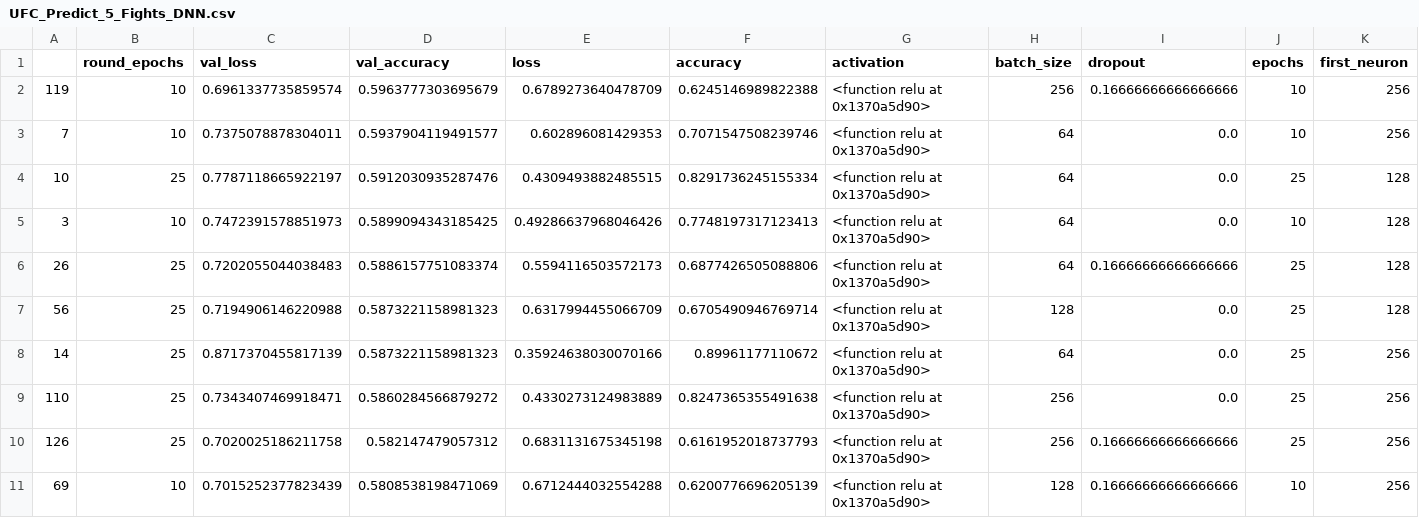
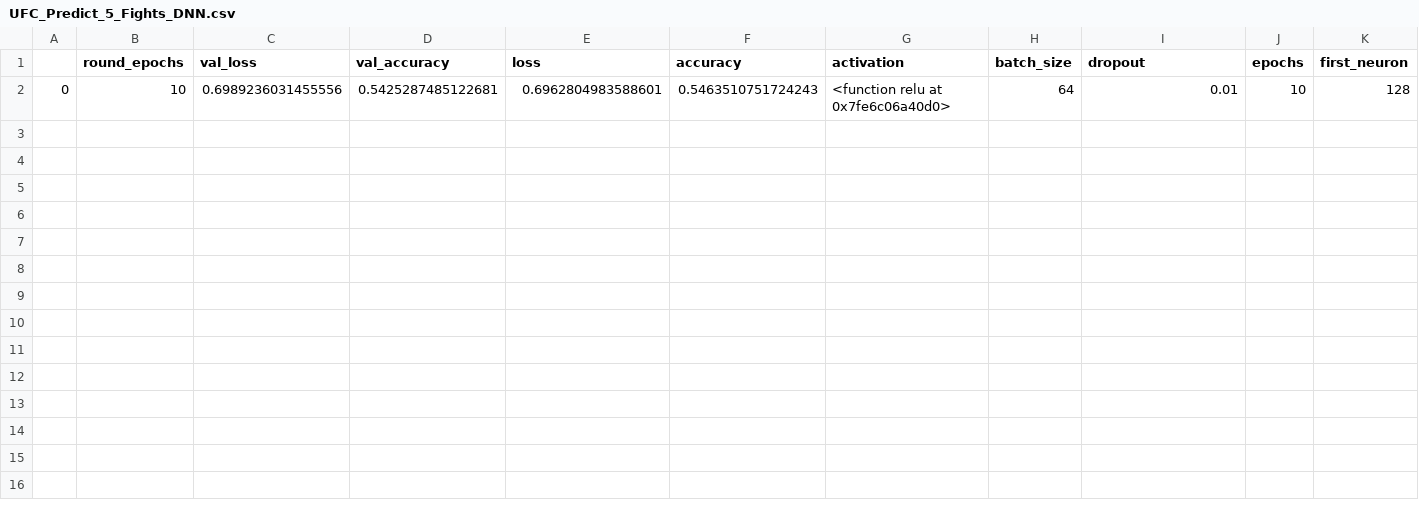
Before and after one commit to JamesPeralta/UFC-Fight-Predictor, a CSV file: model_results/UFC_Predict_5_Fights_DNN.csv, drawn as a sheet; only a part is shown; removed rows and columns are numbered as before the commit, all else as after; rows hold the shown columns only; the diff names each change by its address in the sheet, - before the commit and + after, or states it on an @@ line.

```diff
--- a/model_results/UFC_Predict_5_Fights_DNN.csv
+++ b/model_results/UFC_Predict_5_Fights_DNN.csv
-row 2: 119 | 10 | 0.6961337735859574 | 0.5963777303695679 | 0.6789273640478709 | 0.6245146989822388 | <function relu at 0x1370a5d90> | 256 | 0.16666666666666666 | 10 | 256
-row 3: 7 | 10 | 0.7375078878304011 | 0.5937904119491577 | 0.602896081429353 | 0.7071547508239746 | <function relu at 0x1370a5d90> | 64 | 0.0 | 10 | 256
-row 4: 10 | 25 | 0.7787118665922197 | 0.5912030935287476 | 0.4309493882485515 | 0.8291736245155334 | <function relu at 0x1370a5d90> | 64 | 0.0 | 25 | 128
-row 5: 3 | 10 | 0.7472391578851973 | 0.5899094343185425 | 0.49286637968046426 | 0.7748197317123413 | <function relu at 0x1370a5d90> | 64 | 0.0 | 10 | 128
-row 6: 26 | 25 | 0.7202055044038483 | 0.5886157751083374 | 0.5594116503572173 | 0.6877426505088806 | <function relu at 0x1370a5d90> | 64 | 0.16666666666666666 | 25 | 128
-row 7: 56 | 25 | 0.7194906146220988 | 0.5873221158981323 | 0.6317994455066709 | 0.6705490946769714 | <function relu at 0x1370a5d90> | 128 | 0.0 | 25 | 128
-row 8: 14 | 25 | 0.8717370455817139 | 0.5873221158981323 | 0.35924638030070166 | 0.89961177110672 | <function relu at 0x1370a5d90> | 64 | 0.0 | 25 | 256
-row 9: 110 | 25 | 0.7343407469918471 | 0.5860284566879272 | 0.4330273124983889 | 0.8247365355491638 | <function relu at 0x1370a5d90> | 256 | 0.0 | 25 | 256
-row 10: 126 | 25 | 0.7020025186211758 | 0.582147479057312 | 0.6831131675345198 | 0.6161952018737793 | <function relu at 0x1370a5d90> | 256 | 0.16666666666666666 | 25 | 256
-row 11: 69 | 10 | 0.7015252377823439 | 0.5808538198471069 | 0.6712444032554288 | 0.6200776696205139 | <function relu at 0x1370a5d90> | 128 | 0.16666666666666666 | 10 | 256
+row 2: 0 | 10 | 0.6989236031455556 | 0.5425287485122681 | 0.6962804983588601 | 0.5463510751724243 | <function relu at 0x7fe6c06a40d0> | 64 | 0.01 | 10 | 128
```
Also changed, not shown: model_results/UFC_Predict_5_Fights_CNN_2.csv, 4 other files.
